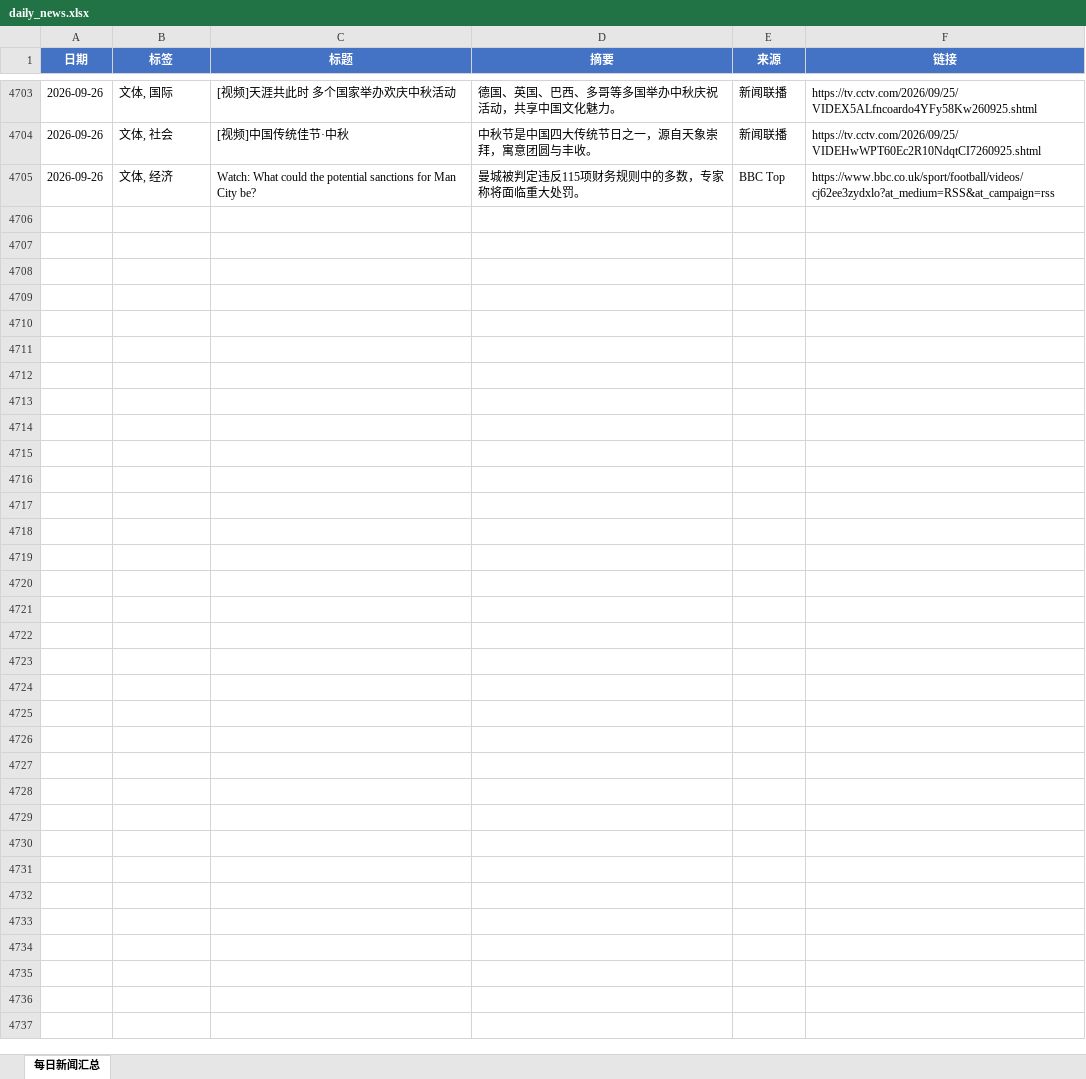
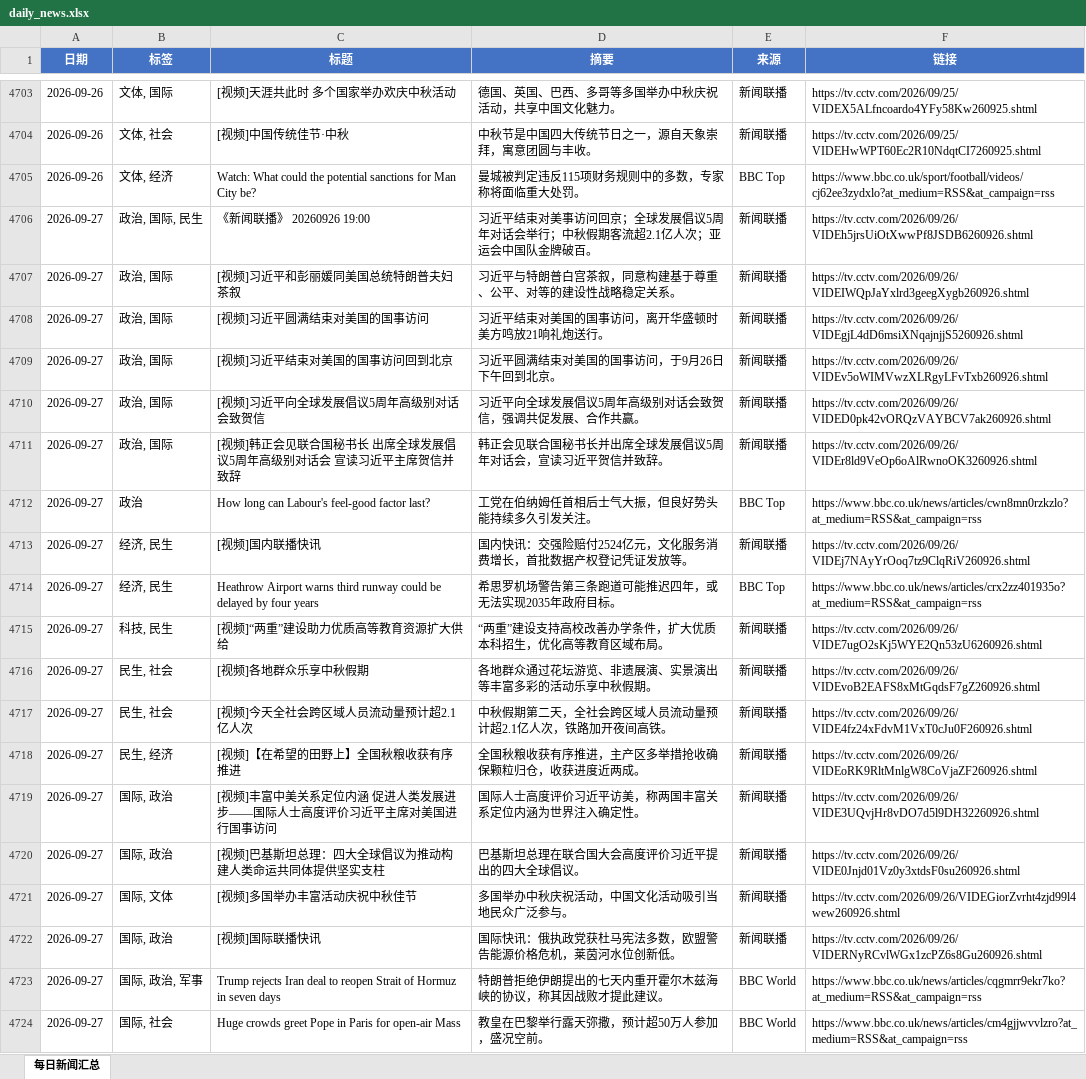
Before and after one commit to iorangejuice12138-lgtm/daily-news, an Excel workbook: data/daily_news.xlsx, sheet 每日新闻汇总, drawn as a sheet; only a part is shown, gaps mark what is left out; values as stored, in another font and other column widths than the file's, no borders; the diff covers the shown part only; the diff names each change by its address in the sheet, - before the commit and + after, or states it on an @@ line.

```diff
--- a/data/daily_news.xlsx (sheet 每日新闻汇总)
+++ b/data/daily_news.xlsx (sheet 每日新闻汇总)
+row 4706: 2026-09-27 | 政治, 国际, 民生 | 《新闻联播》 20260926 19:00 | 习近平结束对美事访问回京；全球发展倡议5周年对话会举行；中秋假期客流超2.1亿人次；亚运会中国队金牌破百。 | 新闻联播 | https://tv.cctv.com/2026/09/26/VIDEh5jrsUiOtXwwPf8JSDB6260926.shtml
+row 4707: 2026-09-27 | 政治, 国际 | [视频]习近平和彭丽媛同美国总统特朗普夫妇茶叙 | 习近平与特朗普白宫茶叙，同意构建基于尊重、公平、对等的建设性战略稳定关系。 | 新闻联播 | https://tv.cctv.com/2026/09/26/VIDEIWQpJaYxlrd3geegXygb260926.shtml
+row 4708: 2026-09-27 | 政治, 国际 | [视频]习近平圆满结束对美国的国事访问 | 习近平结束对美国的国事访问，离开华盛顿时美方鸣放21响礼炮送行。 | 新闻联播 | https://tv.cctv.com/2026/09/26/VIDEgjL4dD6msiXNqajnjjS5260926.shtml
+row 4709: 2026-09-27 | 政治, 国际 | [视频]习近平结束对美国的国事访问回到北京 | 习近平圆满结束对美国的国事访问，于9月26日下午回到北京。 | 新闻联播 | https://tv.cctv.com/2026/09/26/VIDEv5oWIMVwzXLRgyLFvTxb260926.shtml
+row 4710: 2026-09-27 | 政治, 国际 | [视频]习近平向全球发展倡议5周年高级别对话会致贺信 | 习近平向全球发展倡议5周年高级别对话会致贺信，强调共促发展、合作共赢。 | 新闻联播 | https://tv.cctv.com/2026/09/26/VIDED0pk42vORQzVAYBCV7ak260926.shtml
+row 4711: 2026-09-27 | 政治, 国际 | [视频]韩正会见联合国秘书长 出席全球发展倡议5周年高级别对话会 宣读习近平主席贺信并致辞 | 韩正会见联合国秘书长并出席全球发展倡议5周年对话会，宣读习近平贺信并致辞。 | 新闻联播 | https://tv.cctv.com/2026/09/26/VIDEr8ld9VeOp6oAlRwnoOK3260926.shtml
+row 4712: 2026-09-27 | 政治 | How long can Labour's feel-good factor last? | 工党在伯纳姆任首相后士气大振，但良好势头能持续多久引发关注。 | BBC Top | https://www.bbc.co.uk/news/articles/cwn8mn0rzkzlo?at_medium=RSS&at_campaign=rss
+row 4713: 2026-09-27 | 经济, 民生 | [视频]国内联播快讯 | 国内快讯：交强险赔付2524亿元，文化服务消费增长，首批数据产权登记凭证发放等。 | 新闻联播 | https://tv.cctv.com/2026/09/26/VIDEj7NAyYrOoq7tz9ClqRiV260926.shtml
+row 4714: 2026-09-27 | 经济, 民生 | Heathrow Airport warns third runway could be delayed by four years | 希思罗机场警告第三条跑道可能推迟四年，或无法实现2035年政府目标。 | BBC Top | https://www.bbc.co.uk/news/articles/crx2zz401935o?at_medium=RSS&at_campaign=rss
+row 4715: 2026-09-27 | 科技, 民生 | [视频]“两重”建设助力优质高等教育资源扩大供给 | “两重”建设支持高校改善办学条件，扩大优质本科招生，优化高等教育区域布局。 | 新闻联播 | https://tv.cctv.com/2026/09/26/VIDE7ugO2sKj5WYE2Qn53zU6260926.shtml
+row 4716: 2026-09-27 | 民生, 社会 | [视频]各地群众乐享中秋假期 | 各地群众通过花坛游览、非遗展演、实景演出等丰富多彩的活动乐享中秋假期。 | 新闻联播 | https://tv.cctv.com/2026/09/26/VIDEvoB2EAFS8xMtGqdsF7gZ260926.shtml
+row 4717: 2026-09-27 | 民生, 社会 | [视频]今天全社会跨区域人员流动量预计超2.1亿人次 | 中秋假期第二天，全社会跨区域人员流动量预计超2.1亿人次，铁路加开夜间高铁。 | 新闻联播 | https://tv.cctv.com/2026/09/26/VIDE4fz24xFdvM1VxT0cJu0F260926.shtml
+row 4718: 2026-09-27 | 民生, 经济 | [视频]【在希望的田野上】全国秋粮收获有序推进 | 全国秋粮收获有序推进，主产区多举措抢收确保颗粒归仓，收获进度近两成。 | 新闻联播 | https://tv.cctv.com/2026/09/26/VIDEoRK9RltMnlgW8CoVjaZF260926.shtml
+row 4719: 2026-09-27 | 国际, 政治 | [视频]丰富中美关系定位内涵 促进人类发展进步——国际人士高度评价习近平主席对美国进行国事访问 | 国际人士高度评价习近平访美，称两国丰富关系定位内涵为世界注入确定性。 | 新闻联播 | https://tv.cctv.com/2026/09/26/VIDE3UQvjHr8vDO7d5l9DH32260926.shtml
+row 4720: 2026-09-27 | 国际, 政治 | [视频]巴基斯坦总理：四大全球倡议为推动构建人类命运共同体提供坚实支柱 | 巴基斯坦总理在联合国大会高度评价习近平提出的四大全球倡议。 | 新闻联播 | https://tv.cctv.com/2026/09/26/VIDE0Jnjd01Vz0y3xtdsF0su260926.shtml
+row 4721: 2026-09-27 | 国际, 文体 | [视频]多国举办丰富活动庆祝中秋佳节 | 多国举办中秋庆祝活动，中国文化活动吸引当地民众广泛参与。 | 新闻联播 | https://tv.cctv.com/2026/09/26/VIDEGiorZvrht4zjd99l4wew260926.shtml
+row 4722: 2026-09-27 | 国际, 政治 | [视频]国际联播快讯 | 国际快讯：俄执政党获杜马宪法多数，欧盟警告能源价格危机，莱茵河水位创新低。 | 新闻联播 | https://tv.cctv.com/2026/09/26/VIDERNyRCvlWGx1zcPZ6s8Gu260926.shtml
+row 4723: 2026-09-27 | 国际, 政治, 军事 | Trump rejects Iran deal to reopen Strait of Hormuz in seven days | 特朗普拒绝伊朗提出的七天内重开霍尔木兹海峡的协议，称其因战败才提此建议。 | BBC World | https://www.bbc.co.uk/news/articles/cqgmrr9ekr7ko?at_medium=RSS&at_campaign=rss
+row 4724: 2026-09-27 | 国际, 社会 | Huge crowds greet Pope in Paris for open-air Mass | 教皇在巴黎举行露天弥撒，预计超50万人参加，盛况空前。 | BBC World | https://www.bbc.co.uk/news/articles/cm4gjjwvvlzro?at_medium=RSS&at_campaign=rss
```
Also changed, not shown: 11 added rows elsewhere in this sheet, 1 other file.
